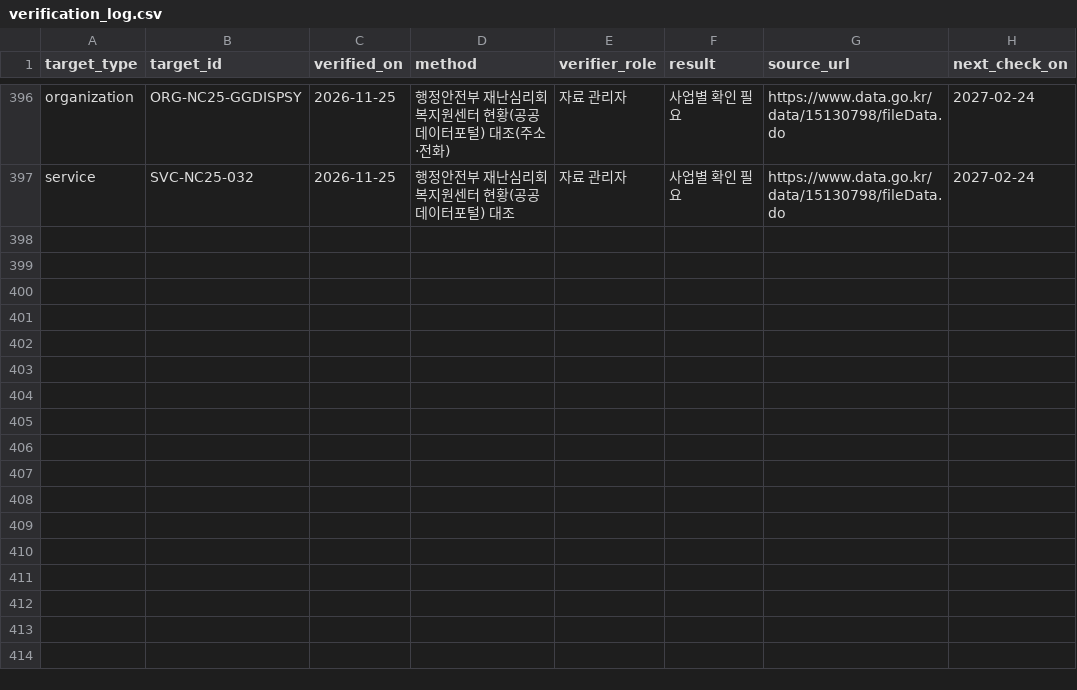
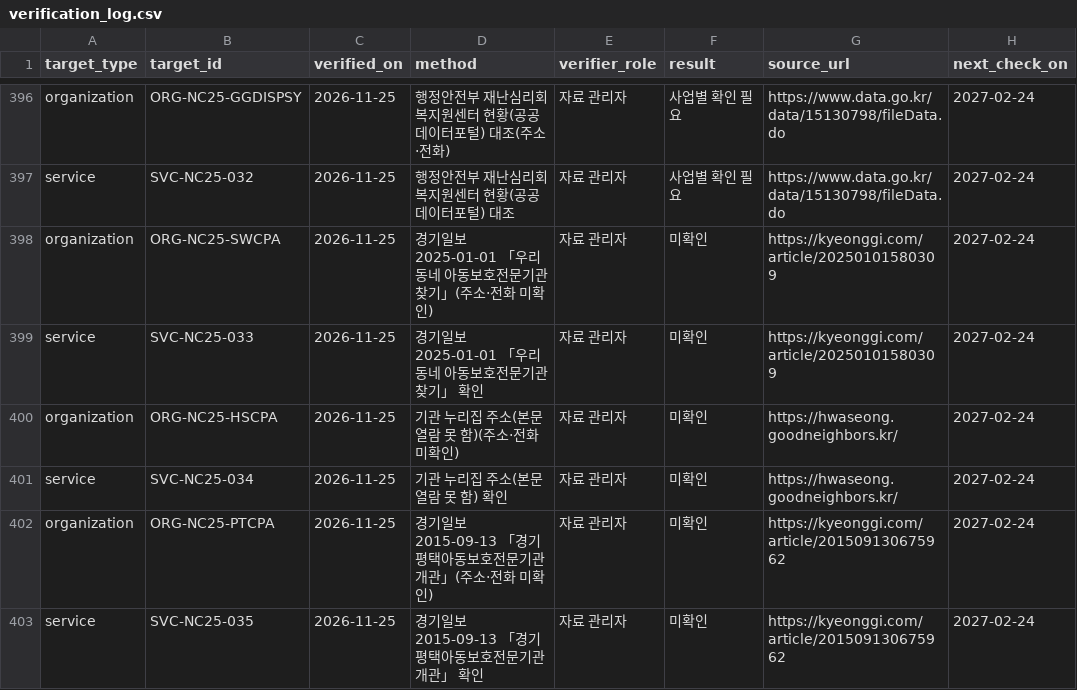
Before and after one commit to daily-jh/osansegyo-welfare-resources, a CSV file: data/verification_log.csv, drawn as a sheet; only a part is shown, gaps mark what is left out.

```diff
--- a/data/verification_log.csv
+++ b/data/verification_log.csv
@@ -397 +397,7 @@ organization,ORG-NC25-GGDISPSY,2026-11-25,행정안전부 재난심리회복지
 service,SVC-NC25-032,2026-11-25,행정안전부 재난심리회복지원센터 현황(공공데이터포털) 대조,자료 관리자,사업별 확인 필요,https://www.data.go.kr/data/15130798/fileData.do,2027-02-24
+organization,ORG-NC25-SWCPA,2026-11-25,경기일보 2025-01-01 「우리 동네 아동보호전문기관 찾기」(주소·전화 미확인),자료 관리자,미확인,https://kyeonggi.com/article/20250101580309,2027-02-24
+service,SVC-NC25-033,2026-11-25,경기일보 2025-01-01 「우리 동네 아동보호전문기관 찾기」 확인,자료 관리자,미확인,https://kyeonggi.com/article/20250101580309,2027-02-24
+organization,ORG-NC25-HSCPA,2026-11-25,기관 누리집 주소(본문 열람 못 함)(주소·전화 미확인),자료 관리자,미확인,https://hwaseong.goodneighbors.kr/,2027-02-24
+service,SVC-NC25-034,2026-11-25,기관 누리집 주소(본문 열람 못 함) 확인,자료 관리자,미확인,https://hwaseong.goodneighbors.kr/,2027-02-24
+organization,ORG-NC25-PTCPA,2026-11-25,경기일보 2015-09-13 「경기평택아동보호전문기관 개관」(주소·전화 미확인),자료 관리자,미확인,https://kyeonggi.com/article/201509130675962,2027-02-24
+service,SVC-NC25-035,2026-11-25,경기일보 2015-09-13 「경기평택아동보호전문기관 개관」 확인,자료 관리자,미확인,https://kyeonggi.com/article/201509130675962,2027-02-24
```
Also changed, not shown: data/organizations.csv, data/resources.csv, 11 other files.
